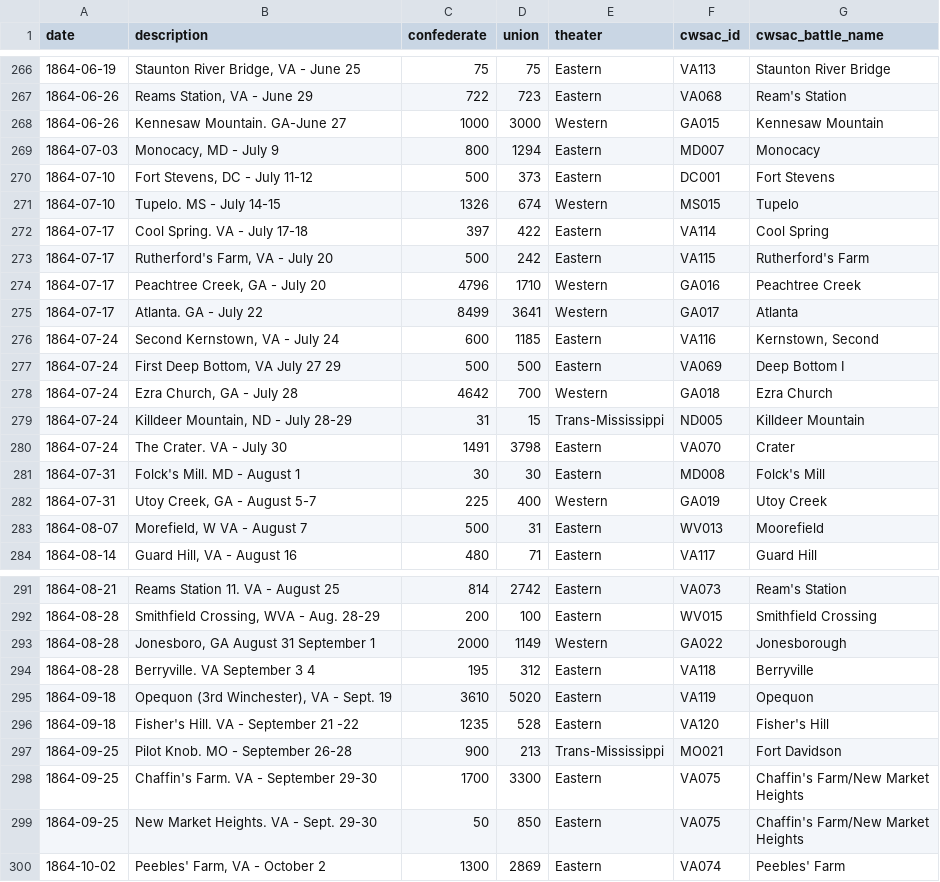
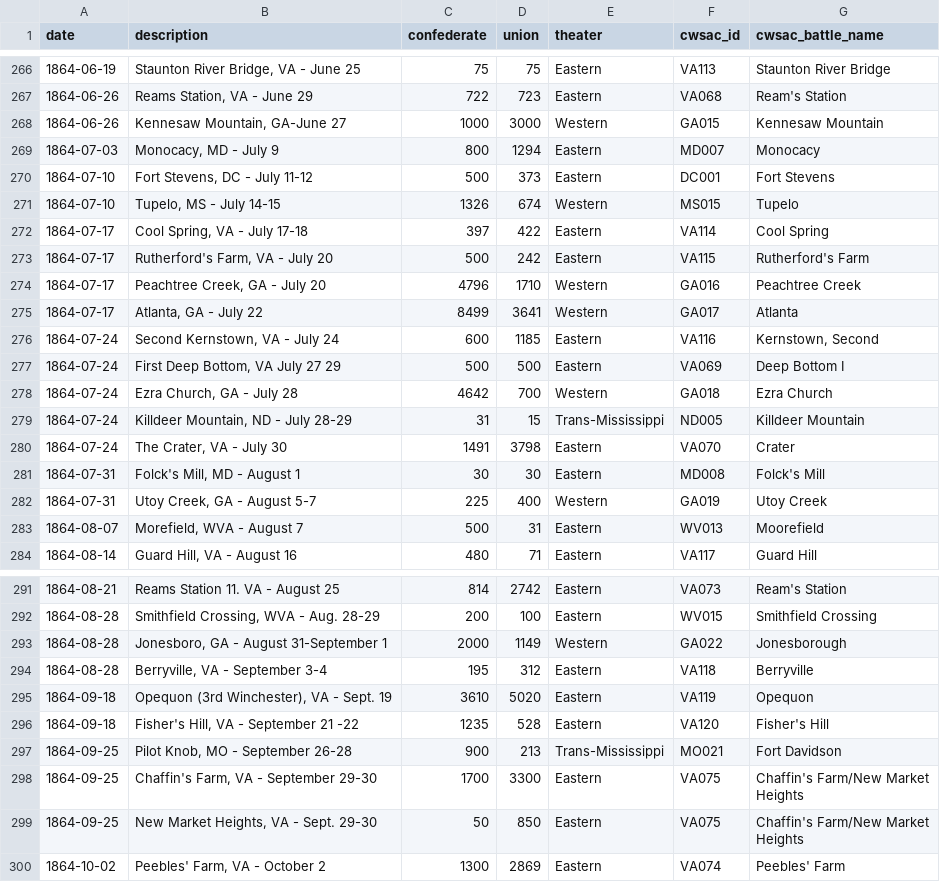
Before and after one commit to jrnold/acw_battle_data, a CSV file: data/greer2005/greer2005_weekly_casualties.csv, drawn as a sheet; only a part is shown, gaps mark what is left out; the diff covers the shown part only.

```diff
--- a/data/greer2005/greer2005_weekly_casualties.csv
+++ b/data/greer2005/greer2005_weekly_casualties.csv
@@ -267,10 +267,10 @@ date,description,confederate,union,theater,cwsac_id,cwsac_battle_name
 1864-06-26,"Reams Station, VA - June 29",722,723,Eastern,VA068,Ream's Station
-1864-06-26,Kennesaw Mountain. GA-June 27,1000,3000,Western,GA015,Kennesaw Mountain
+1864-06-26,"Kennesaw Mountain, GA-June 27",1000,3000,Western,GA015,Kennesaw Mountain
 1864-07-03,"Monocacy, MD - July 9",800,1294,Eastern,MD007,Monocacy
 1864-07-10,"Fort Stevens, DC - July 11-12",500,373,Eastern,DC001,Fort Stevens
-1864-07-10,Tupelo. MS - July 14-15,1326,674,Western,MS015,Tupelo
-1864-07-17,Cool Spring. VA - July 17-18,397,422,Eastern,VA114,Cool Spring
+1864-07-10,"Tupelo, MS - July 14-15",1326,674,Western,MS015,Tupelo
+1864-07-17,"Cool Spring, VA - July 17-18",397,422,Eastern,VA114,Cool Spring
 1864-07-17,"Rutherford's Farm, VA - July 20",500,242,Eastern,VA115,Rutherford's Farm
 1864-07-17,"Peachtree Creek, GA - July 20",4796,1710,Western,GA016,Peachtree Creek
-1864-07-17,Atlanta. GA - July 22,8499,3641,Western,GA017,Atlanta
+1864-07-17,"Atlanta, GA - July 22",8499,3641,Western,GA017,Atlanta
 1864-07-24,"Second Kernstown, VA - July 24",600,1185,Eastern,VA116,"Kernstown, Second"
@@ -279,6 +279,6 @@ date,description,confederate,union,theater,cwsac_id,cwsac_battle_name
 1864-07-24,"Killdeer Mountain, ND - July 28-29",31,15,Trans-Mississippi,ND005,Killdeer Mountain
-1864-07-24,The Crater. VA - July 30,1491,3798,Eastern,VA070,Crater
-1864-07-31,Folck's Mill. MD - August 1,30,30,Eastern,MD008,Folck's Mill
+1864-07-24,"The Crater, VA - July 30",1491,3798,Eastern,VA070,Crater
+1864-07-31,"Folck's Mill, MD - August 1",30,30,Eastern,MD008,Folck's Mill
 1864-07-31,"Utoy Creek, GA - August 5-7",225,400,Western,GA019,Utoy Creek
-1864-08-07,"Morefield, W VA - August 7",500,31,Eastern,WV013,Moorefield
+1864-08-07,"Morefield, WVA - August 7",500,31,Eastern,WV013,Moorefield
 1864-08-14,"Guard Hill, VA - August 16",480,71,Eastern,VA117,Guard Hill
@@ -292,11 +292,11 @@ date,description,confederate,union,theater,cwsac_id,cwsac_battle_name
 1864-08-28,"Smithfield Crossing, WVA - Aug. 28-29",200,100,Eastern,WV015,Smithfield Crossing
-1864-08-28,"Jonesboro, GA August 31 September 1",2000,1149,Western,GA022,Jonesborough
-1864-08-28,Berryville. VA September 3 4,195,312,Eastern,VA118,Berryville
+1864-08-28,"Jonesboro, GA - August 31-September 1",2000,1149,Western,GA022,Jonesborough
+1864-08-28,"Berryville, VA - September 3-4",195,312,Eastern,VA118,Berryville
 1864-09-18,"Opequon (3rd Winchester), VA - Sept. 19",3610,5020,Eastern,VA119,Opequon
-1864-09-18,Fisher's Hill. VA - September 21 -22,1235,528,Eastern,VA120,Fisher's Hill
-1864-09-25,Pilot Knob. MO - September 26-28,900,213,Trans-Mississippi,MO021,Fort Davidson
-1864-09-25,Chaffin's Farm. VA - September 29-30,1700,3300,Eastern,VA075,"Chaffin's Farm/New Market
-Heights"
-1864-09-25,New Market Heights. VA - Sept. 29-30,50,850,Eastern,VA075,"Chaffin's Farm/New Market
-Heights"
+1864-09-18,"Fisher's Hill, VA - September 21 -22",1235,528,Eastern,VA120,Fisher's Hill
+1864-09-25,"Pilot Knob, MO - September 26-28",900,213,Trans-Mississippi,MO021,Fort Davidson
+1864-09-25,"Chaffin's Farm, VA - September 29-30",1700,3300,Eastern,VA075,"Chaffin's Farm/New Market
+Heights"
+1864-09-25,"New Market Heights, VA - Sept. 29-30",50,850,Eastern,VA075,"Chaffin's Farm/New Market
+Heights"
 1864-10-02,"Peebles' Farm, VA - October 2",1300,2869,Eastern,VA074,Peebles' Farm
```
Also changed, not shown: 28 edited cells elsewhere in this file.
